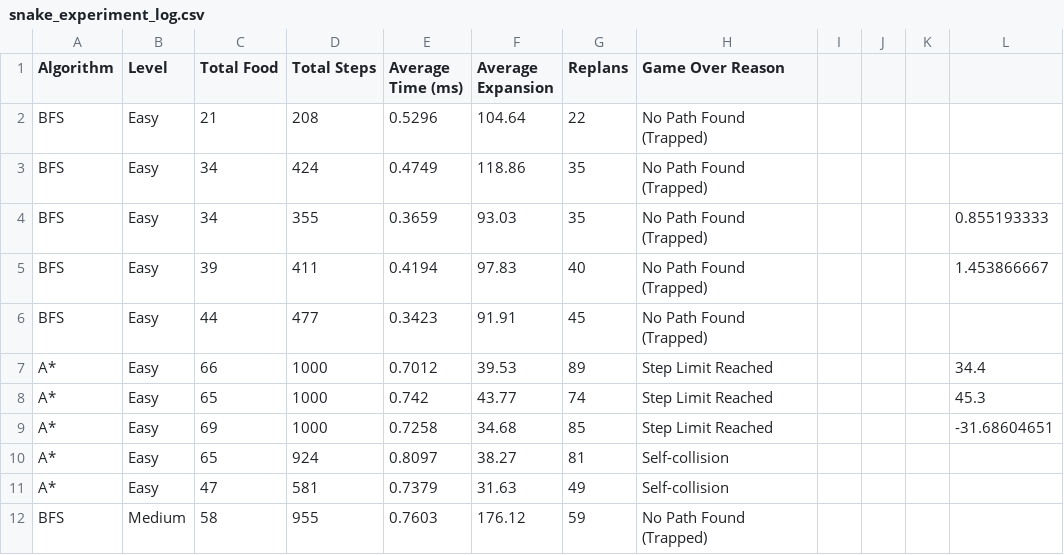
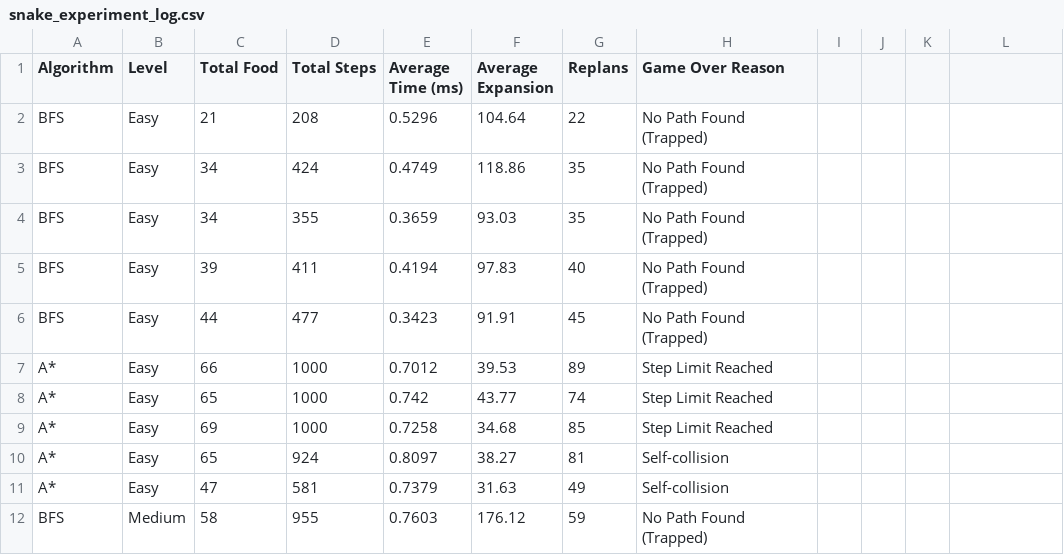
Before and after one commit to Jorell-Ramos-Sinaga/Project-Snake-ETS-KKA, a CSV file: snake_experiment_log.csv, drawn as a sheet; only a part is shown; the diff names each change by its address in the sheet, - before the commit and + after, or states it on an @@ line.

Commit message:
Add files via upload

```diff
--- a/snake_experiment_log.csv
+++ b/snake_experiment_log.csv
-L4: 0.855193333
+L4: (empty)
-L5: 1.453866667
+L5: (empty)
-L7: 34.4
+L7: (empty)
-L8: 45.3
+L8: (empty)
-L9: -31.68604651
+L9: (empty)
```
